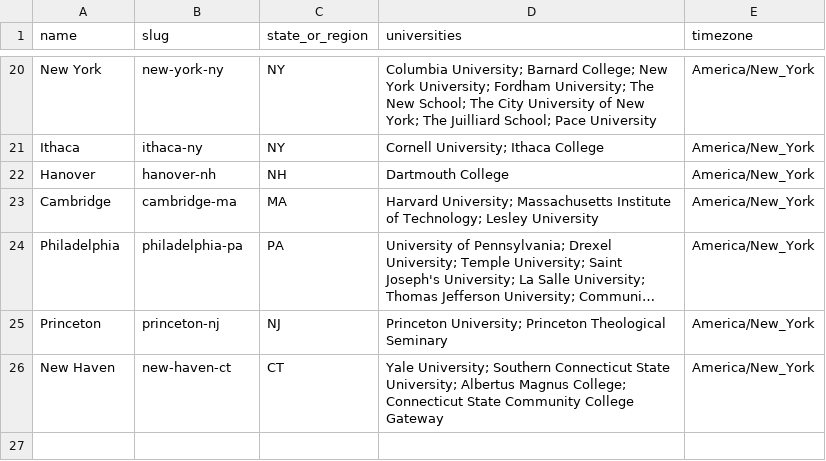
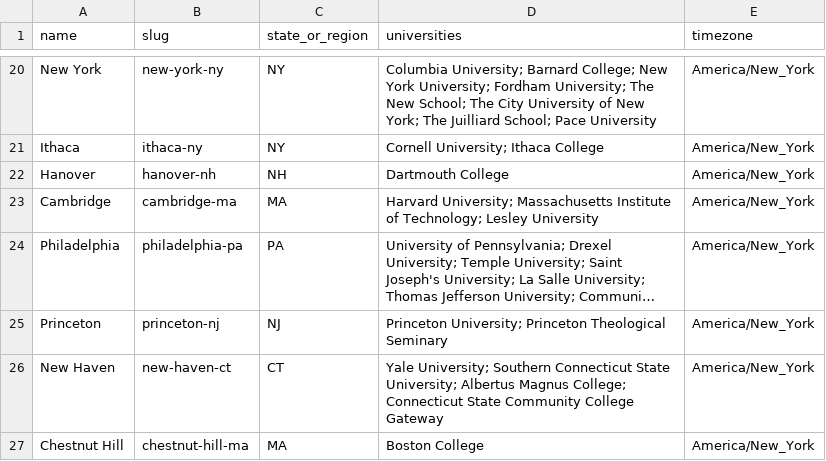
Before and after one commit to reeahna/web_scraping_event_application, a CSV file: backend/data/college_towns/cities.csv, drawn as a sheet; only a part is shown, gaps mark what is left out; long unchanged cells end in ….

```diff
--- a/backend/data/college_towns/cities.csv
+++ b/backend/data/college_towns/cities.csv
@@ -26 +26,2 @@ Princeton,princeton-nj,NJ,Princeton University; Princeton Theological Seminary,A
 New Haven,new-haven-ct,CT,Yale University; Southern Connecticut State University; Albertus Magnus College; Connecticut State Community College Gateway,America/New_York
+Chestnut Hill,chestnut-hill-ma,MA,Boston College,America/New_York
```
Also changed, not shown: 1 other file.
